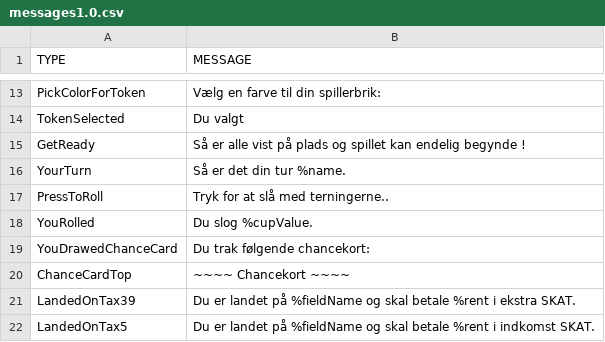
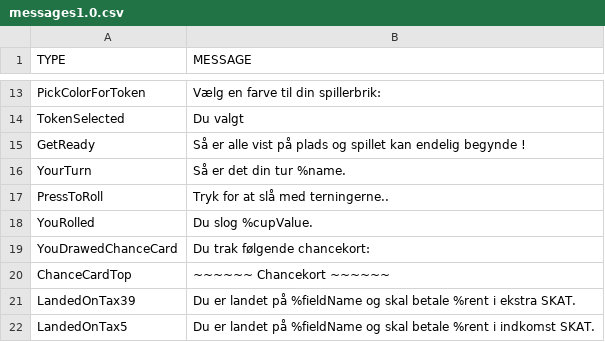
Before and after one commit to Logstor/CDIO4, a CSV file: src/main/resources/messages1.0.csv, drawn as a sheet; only a part is shown, gaps mark what is left out.

```diff
--- a/src/main/resources/messages1.0.csv
+++ b/src/main/resources/messages1.0.csv
@@ -19,3 +19,3 @@ YouRolled;Du slog %cupValue.
 YouDrawedChanceCard;Du trak følgende chancekort:
-ChanceCardTop;~~~~ Chancekort ~~~~
+ChanceCardTop;~~~~~~  Chancekort  ~~~~~~
 LandedOnTax39;Du er landet på %fieldName og skal betale %rent i ekstra SKAT.
```
Also changed, not shown: 1 other file.
